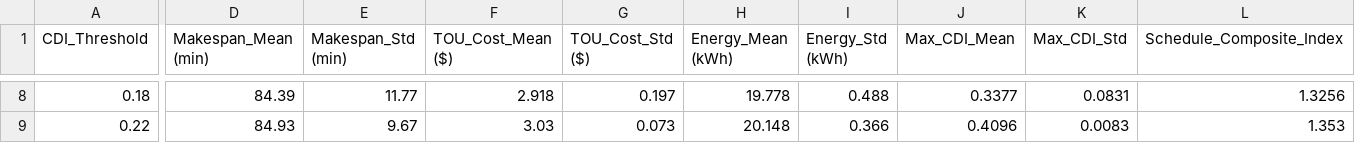
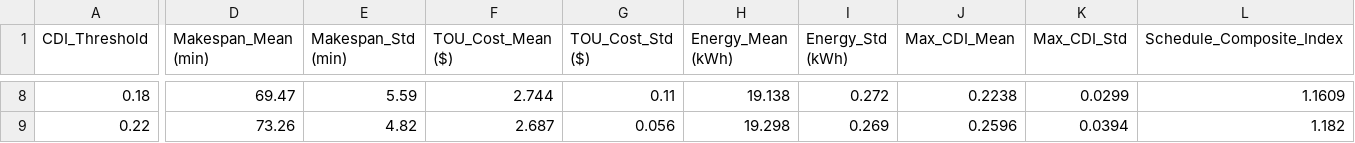
Before and after one commit to neyugn1125/cloud_edge_fjsp_dt, a CSV file: data/benchmarks/phase5_cdi_sensitivity.csv, drawn as a sheet; only a part is shown, gaps mark what is left out; the diff covers the shown part only; the diff names each change by its address in the sheet, - before the commit and + after, or states it on an @@ line.

```diff
--- a/data/benchmarks/phase5_cdi_sensitivity.csv
+++ b/data/benchmarks/phase5_cdi_sensitivity.csv
-D8 (Makespan_Mean (min)): 84.39
+D8 (Makespan_Mean (min)): 69.47
-E8 (Makespan_Std (min)): 11.77
+E8 (Makespan_Std (min)): 5.59
-F8 (TOU_Cost_Mean ($)): 2.918
+F8 (TOU_Cost_Mean ($)): 2.744
-G8 (TOU_Cost_Std ($)): 0.197
+G8 (TOU_Cost_Std ($)): 0.11
-H8 (Energy_Mean (kWh)): 19.778
+H8 (Energy_Mean (kWh)): 19.138
-I8 (Energy_Std (kWh)): 0.488
+I8 (Energy_Std (kWh)): 0.272
-J8 (Max_CDI_Mean): 0.3377
+J8 (Max_CDI_Mean): 0.2238
-K8 (Max_CDI_Std): 0.0831
+K8 (Max_CDI_Std): 0.0299
-L8 (Schedule_Composite_Index): 1.3256
+L8 (Schedule_Composite_Index): 1.1609
-D9 (Makespan_Mean (min)): 84.93
+D9 (Makespan_Mean (min)): 73.26
-E9 (Makespan_Std (min)): 9.67
+E9 (Makespan_Std (min)): 4.82
-F9 (TOU_Cost_Mean ($)): 3.03
+F9 (TOU_Cost_Mean ($)): 2.687
-G9 (TOU_Cost_Std ($)): 0.073
+G9 (TOU_Cost_Std ($)): 0.056
-H9 (Energy_Mean (kWh)): 20.148
+H9 (Energy_Mean (kWh)): 19.298
-I9 (Energy_Std (kWh)): 0.366
+I9 (Energy_Std (kWh)): 0.269
-J9 (Max_CDI_Mean): 0.4096
+J9 (Max_CDI_Mean): 0.2596
-K9 (Max_CDI_Std): 0.0083
+K9 (Max_CDI_Std): 0.0394
-L9 (Schedule_Composite_Index): 1.353
+L9 (Schedule_Composite_Index): 1.182
```
Also changed, not shown: 110 edited cells elsewhere in this file, data/benchmarks/phase2_comparison_results.csv, data/benchmarks/phase5_wilcoxon_benchmark_table.csv, 34 other files.
